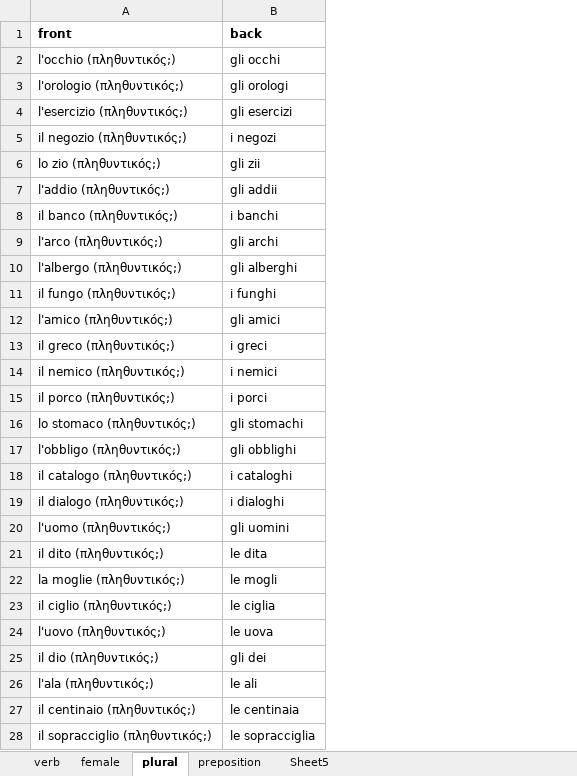
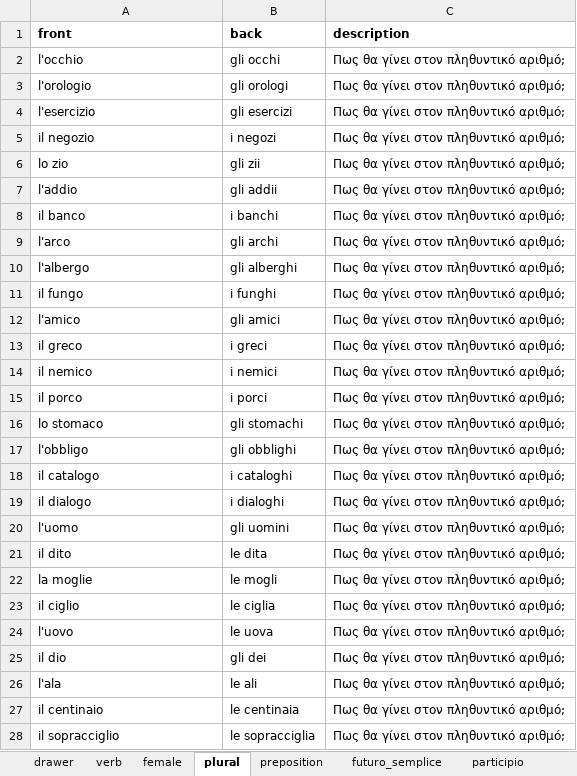
Before and after one commit to DictumMortuum/flashcards, an Excel workbook: flashcards.xlsx, sheet plural, drawn as a sheet; only a part is shown; values as stored, in another font and other column widths than the file's, no borders; charts and pictures not drawn; the diff covers the shown part only; the diff names each change by its address in the sheet, - before the commit and + after, or states it on an @@ line.

```diff
--- a/flashcards.xlsx (sheet plural)
+++ b/flashcards.xlsx (sheet plural)
-sheet tab: Sheet5
+sheet tab: drawer
+sheet tab: futuro_semplice
+sheet tab: participio
+column C (description), rows 2-28: all Πως θα γίνει στον πληθυντικό αριθμό;
-A2 (front): l'occhio (πληθυντικός;)
+A2 (front): l'occhio
-A3 (front): l'orologio (πληθυντικός;)
+A3 (front): l'orologio
-A4 (front): l'esercizio (πληθυντικός;)
+A4 (front): l'esercizio
-A5 (front): il negozio (πληθυντικός;)
+A5 (front): il negozio
-A6 (front): lo zio (πληθυντικός;)
+A6 (front): lo zio
-A7 (front): l'addio (πληθυντικός;)
+A7 (front): l'addio
-A8 (front): il banco (πληθυντικός;)
+A8 (front): il banco
-A9 (front): l'arco (πληθυντικός;)
+A9 (front): l'arco
-A10 (front): l'albergo (πληθυντικός;)
+A10 (front): l'albergo
-A11 (front): il fungo (πληθυντικός;)
+A11 (front): il fungo
-A12 (front): l'amico (πληθυντικός;)
+A12 (front): l'amico
-A13 (front): il greco (πληθυντικός;)
+A13 (front): il greco
-A14 (front): il nemico (πληθυντικός;)
+A14 (front): il nemico
-A15 (front): il porco (πληθυντικός;)
+A15 (front): il porco
-A16 (front): lo stomaco (πληθυντικός;)
+A16 (front): lo stomaco
-A17 (front): l'obbligo (πληθυντικός;)
+A17 (front): l'obbligo
-A18 (front): il catalogo (πληθυντικός;)
+A18 (front): il catalogo
-A19 (front): il dialogo (πληθυντικός;)
+A19 (front): il dialogo
-A20 (front): l'uomo (πληθυντικός;)
+A20 (front): l'uomo
-A21 (front): il dito (πληθυντικός;)
+A21 (front): il dito
-A22 (front): la moglie (πληθυντικός;)
+A22 (front): la moglie
-A23 (front): il ciglio (πληθυντικός;)
+A23 (front): il ciglio
-A24 (front): l'uovo (πληθυντικός;)
+A24 (front): l'uovo
-A25 (front): il dio (πληθυντικός;)
+A25 (front): il dio
-A26 (front): l'ala (πληθυντικός;)
+A26 (front): l'ala
-A27 (front): il centinaio (πληθυντικός;)
+A27 (front): il centinaio
-A28 (front): il sopracciglio (πληθυντικός;)
+A28 (front): il sopracciglio
```
Also changed, not shown: 33 edited cells elsewhere in this sheet, sheet preposition, sheet female, sheet verb, charts or pictures.
